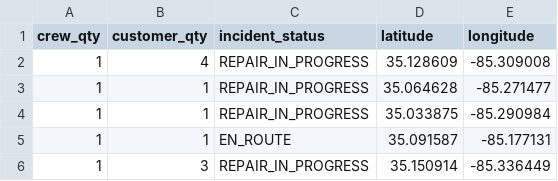
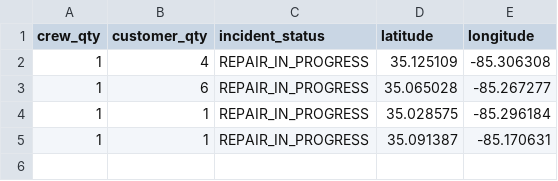
Before and after one commit to officeofperformancemanagement/public-epb-data, a CSV file: outages.csv, drawn as a sheet.

```diff
--- a/outages.csv
+++ b/outages.csv
@@ -1,6 +1,5 @@
 crew_qty,customer_qty,incident_status,latitude,longitude
-1,4,REPAIR_IN_PROGRESS,35.128609,-85.309008
-1,1,REPAIR_IN_PROGRESS,35.064628,-85.271477
-1,1,REPAIR_IN_PROGRESS,35.033875,-85.290984
-1,1,EN_ROUTE,35.091587,-85.177131
-1,3,REPAIR_IN_PROGRESS,35.150914,-85.336449
+1,4,REPAIR_IN_PROGRESS,35.125109,-85.306308
+1,6,REPAIR_IN_PROGRESS,35.065028,-85.267277
+1,1,REPAIR_IN_PROGRESS,35.028575,-85.296184
+1,1,REPAIR_IN_PROGRESS,35.091387,-85.170631
```
Also changed, not shown: 1 other file.
